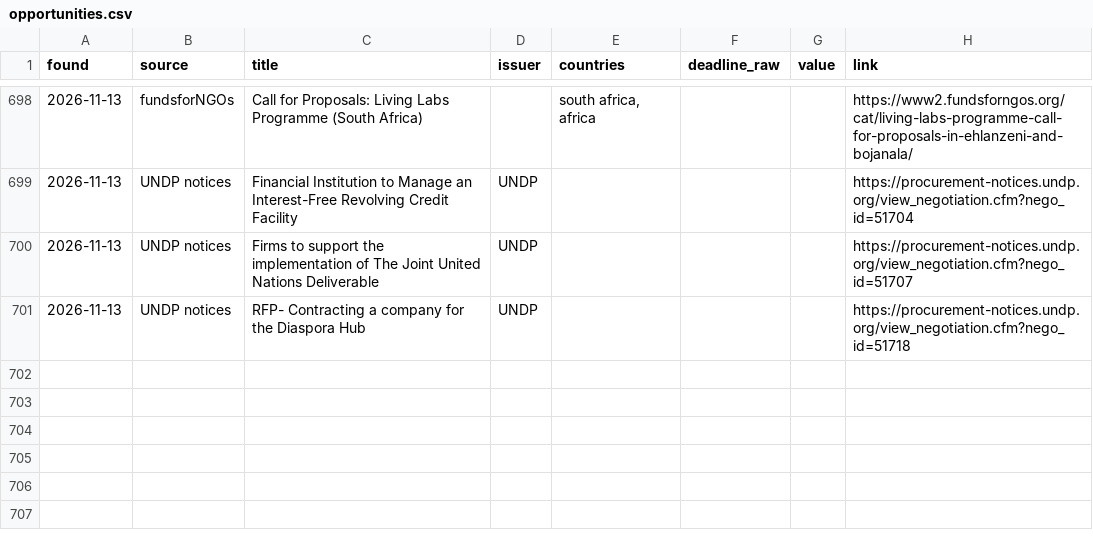
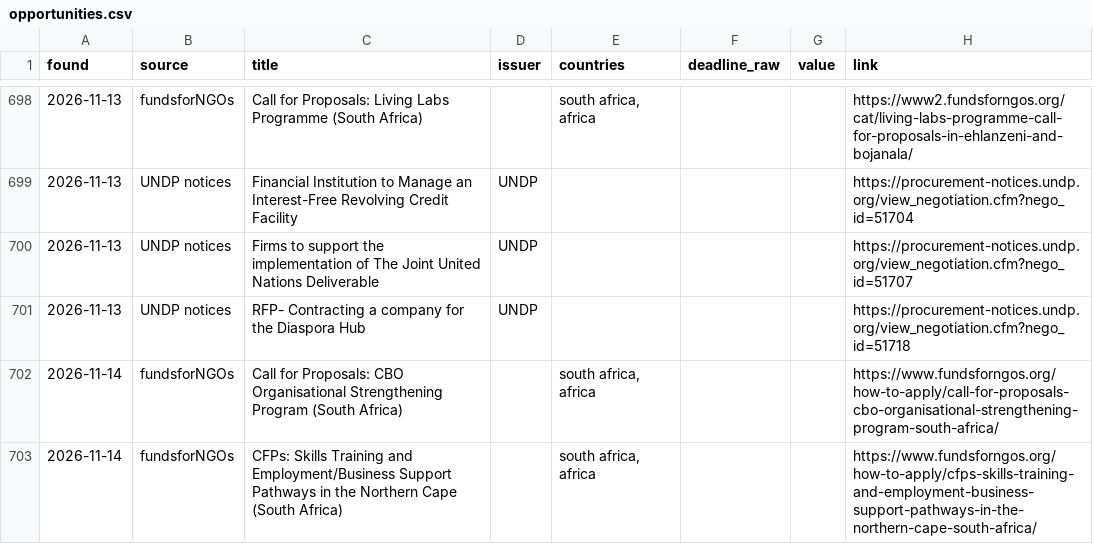
Before and after one commit to nickyb123abc/MIAfrica_RFP, a CSV file: data/opportunities.csv, drawn as a sheet; only a part is shown, gaps mark what is left out; the diff names each change by its address in the sheet, - before the commit and + after, or states it on an @@ line.

```diff
--- a/data/opportunities.csv
+++ b/data/opportunities.csv
+row 702: 2026-11-14 | fundsforNGOs | Call for Proposals: CBO Organisational Strengthening Program (South Africa) |  | south africa, africa |  |  | https://www.fundsforngos.org/how-to-apply/call-for-proposals-cbo-organisational-strengthening-program-south-africa/
+row 703: 2026-11-14 | fundsforNGOs | CFPs: Skills Training and Employment/Business Support Pathways in the Northern Cape (South Africa) |  | south africa, africa |  |  | https://www.fundsforngos.org/how-to-apply/cfps-skills-training-and-employment-business-support-pathways-in-the-northern-cape-south-africa/
```
Also changed, not shown: 7 other files.
